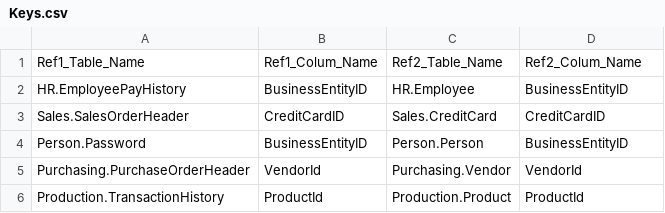
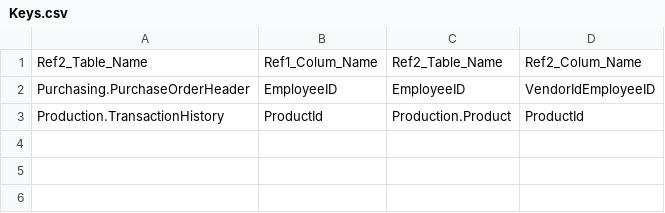
Before and after one commit to milenagjp/Data_Anonymization, a CSV file: Files/Keys.csv, drawn as a sheet.

```diff
--- a/Files/Keys.csv
+++ b/Files/Keys.csv
@@ -1,6 +1,3 @@
-Ref1_Table_Name,Ref1_Colum_Name,Ref2_Table_Name,Ref2_Colum_Name
-HR.EmployeePayHistory ,BusinessEntityID,HR.Employee ,BusinessEntityID
-Sales.SalesOrderHeader ,CreditCardID,Sales.CreditCard ,CreditCardID
-Person.Password ,BusinessEntityID,Person.Person,BusinessEntityID
-Purchasing.PurchaseOrderHeader , VendorId,Purchasing.Vendor , VendorId
+Ref2_Table_Name,Ref1_Colum_Name,Ref2_Table_Name,Ref2_Colum_Name
+Purchasing.PurchaseOrderHeader ,EmployeeID,EmployeeID, VendorIdEmployeeID
 Production.TransactionHistory ,ProductId, Production.Product ,ProductId
```
Also changed, not shown: Files/Tables.csv.
